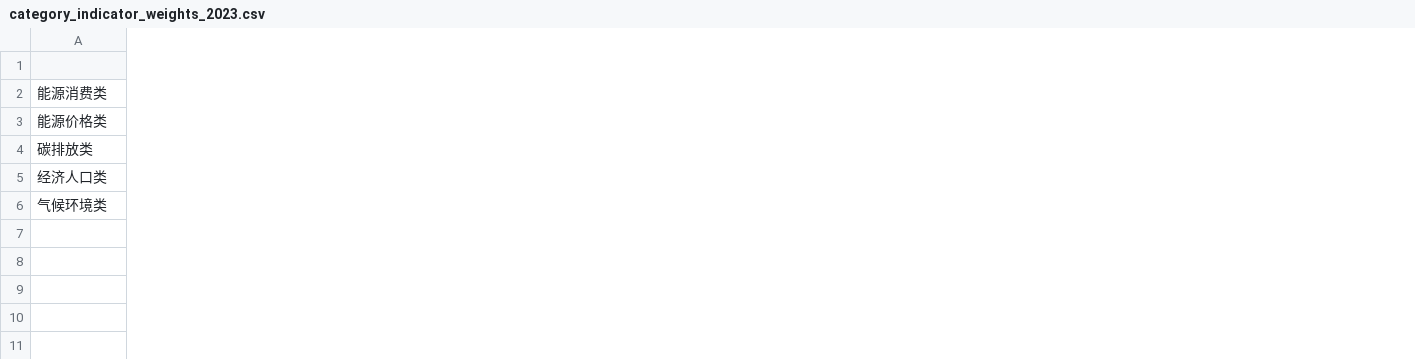
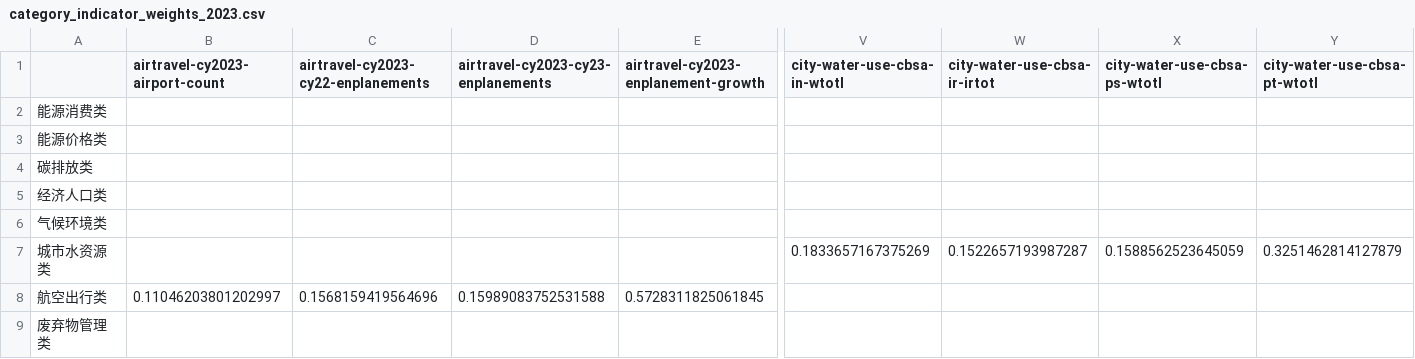
Before and after one commit to YcxBJ80/HiMCM-2025-Problem-B-, a CSV file: outputs/model/category_indicator_weights_2023.csv, drawn as a sheet; only a part is shown, gaps mark what is left out; removed rows and columns are numbered as before the commit, all else as after; rows hold the shown columns only; the diff covers the shown part only; the diff names each change by its address in the sheet, - before the commit and + after, or states it on an @@ line.

```diff
--- a/outputs/model/category_indicator_weights_2023.csv
+++ b/outputs/model/category_indicator_weights_2023.csv
+column B (airtravel-cy2023-airport-count), empty
+column C, row 1: airtravel-cy2023-cy22-enplanements
+column D, row 1: airtravel-cy2023-cy23-enplanements
+column E, row 1: airtravel-cy2023-enplanement-growth
+column V (city-water-use-cbsa-in-wtotl), empty
+column W (city-water-use-cbsa-ir-irtot), empty
+column X (city-water-use-cbsa-ps-wtotl), empty
+column Y (city-water-use-cbsa-pt-wtotl), empty
-row 2: 能源消费类
-row 3: 能源价格类
+row 2: 能源消费类
+row 3: 能源价格类
+row 7: 城市水资源类 |  |  |  |  | 0.1833657167375269 | 0.1522657193987287 | 0.1588562523645059 | 0.3251462814127879
+row 8: 航空出行类 | 0.11046203801202997 | 0.1568159419564696 | 0.15989083752531588 | 0.5728311825061845
+row 9: 废弃物管理类
```
Also changed, not shown: 5 added columns and 16 edited cells elsewhere in this file, outputs/intermediate/indicator_classification_2023.csv, outputs/intermediate/indicator_metadata.csv, 40 other files.
